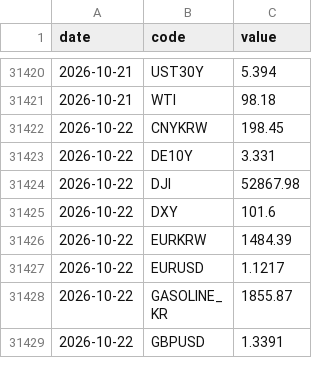
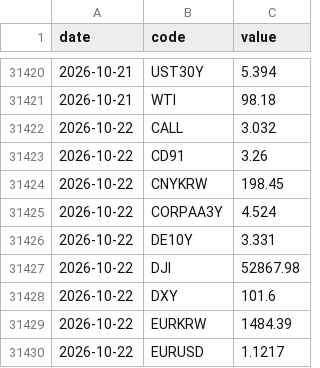
Before and after one commit to gpflatls-oss/invest-dashboard, a CSV file: history.csv, drawn as a sheet; only a part is shown, gaps mark what is left out; the shorter side is filled out with more unchanged rows; the diff covers the shown part only; the diff names each change by its address in the sheet, - before the commit and + after, or states it on an @@ line.

```diff
--- a/history.csv
+++ b/history.csv
+row 31422: 2026-10-22 | CALL | 3.032
+row 31423: 2026-10-22 | CD91 | 3.26
+row 31425: 2026-10-22 | CORPAA3Y | 4.524
```
Also changed, not shown: 8 added rows and 15 edited cells elsewhere in this file, 1 other file.
